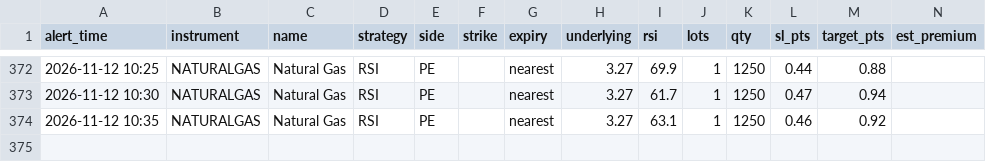
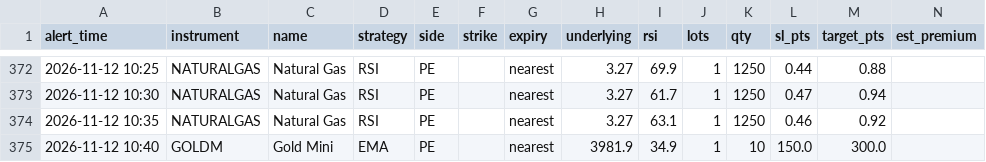
Before and after one commit to candies-studios/TradeHUB, a CSV file: alerts_log.csv, drawn as a sheet; only a part is shown, gaps mark what is left out; the diff names each change by its address in the sheet, - before the commit and + after, or states it on an @@ line.

```diff
--- a/alerts_log.csv
+++ b/alerts_log.csv
+row 375: 2026-11-12 10:40 | GOLDM | Gold Mini | EMA | PE |  | nearest | 3981.9 | 34.9 | 1 | 10 | 150.0 | 300.0
```
